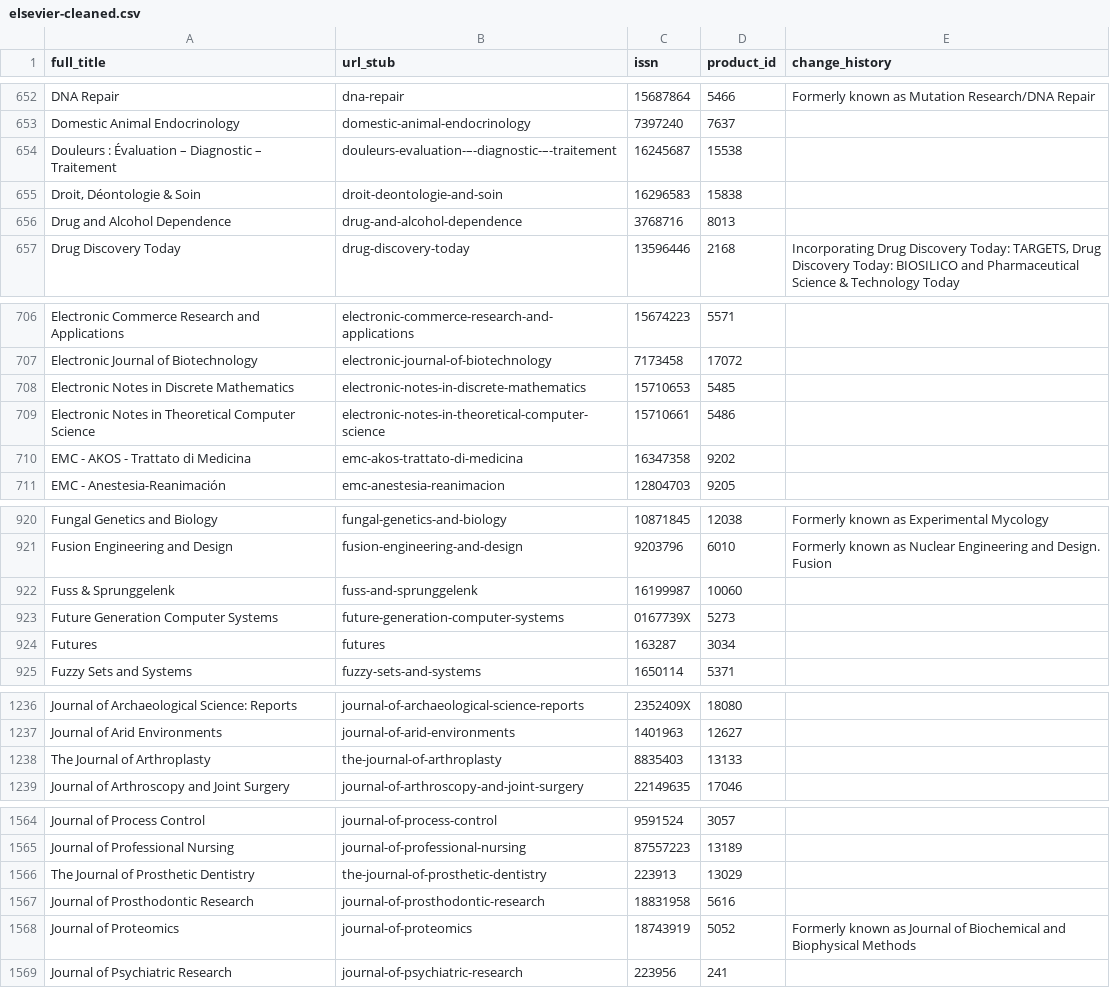
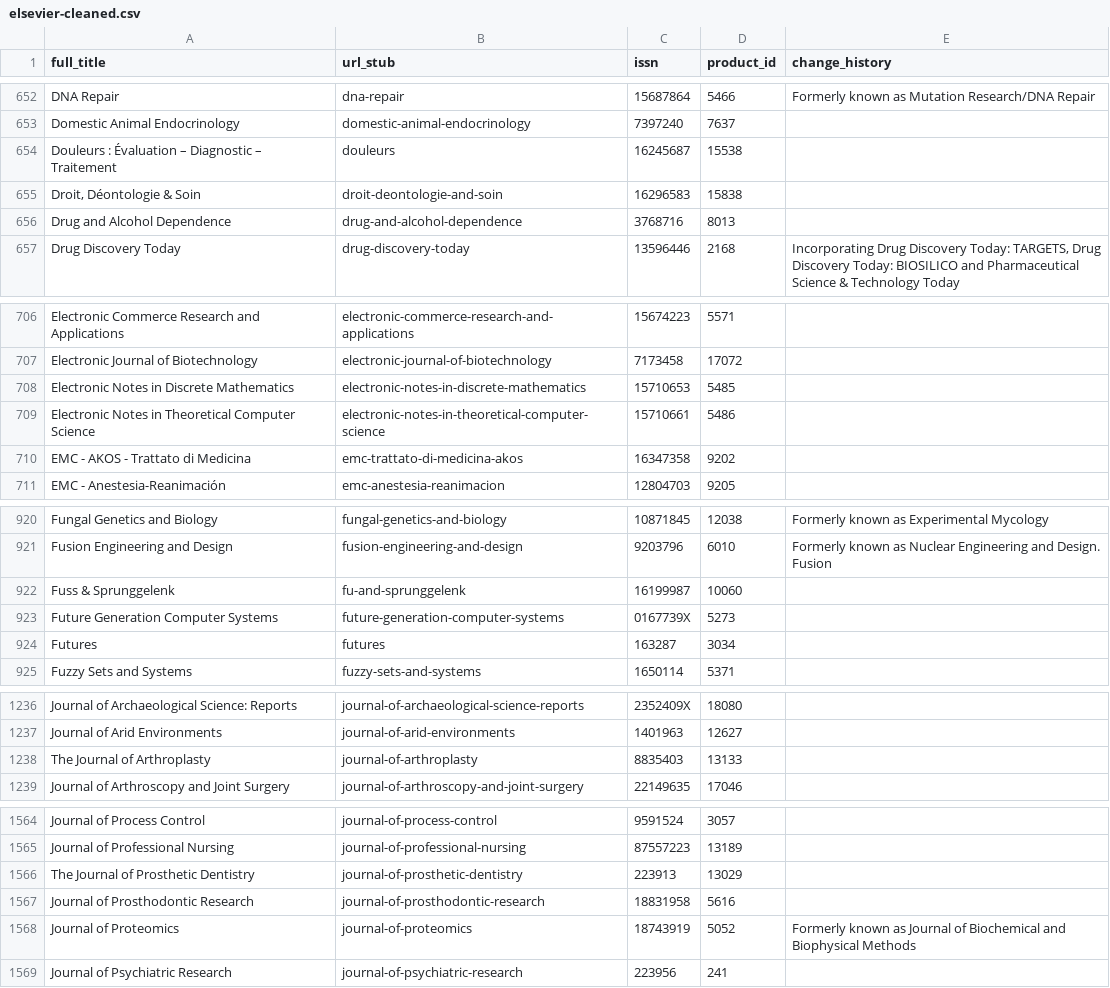
Before and after one commit to rachelstarry/elsevier-editors, a CSV file: data/elsevier-cleaned.csv, drawn as a sheet; only a part is shown, gaps mark what is left out; the diff covers the shown part only.

```diff
--- a/data/elsevier-cleaned.csv
+++ b/data/elsevier-cleaned.csv
@@ -653,3 +653,3 @@ DNA Repair,dna-repair,15687864,5466,Formerly known as Mutation Research/DNA Repa
 Domestic Animal Endocrinology,domestic-animal-endocrinology,7397240,7637,
-Douleurs : Évaluation – Diagnostic – Traitement,douleurs-evaluation-–-diagnostic-–-traitement,16245687,15538,
+Douleurs : Évaluation – Diagnostic – Traitement,douleurs,16245687,15538,
 "Droit, Déontologie & Soin",droit-deontologie-and-soin,16296583,15838,
@@ -709,3 +709,3 @@ Electronic Notes in Discrete Mathematics,electronic-notes-in-discrete-mathematic
 Electronic Notes in Theoretical Computer Science,electronic-notes-in-theoretical-computer-science,15710661,5486,
-EMC - AKOS - Trattato di Medicina,emc-akos-trattato-di-medicina,16347358,9202,
+EMC - AKOS - Trattato di Medicina,emc-trattato-di-medicina-akos,16347358,9202,
 EMC - Anestesia-Reanimación,emc-anestesia-reanimacion,12804703,9205,
@@ -921,3 +921,3 @@ Fungal Genetics and Biology,fungal-genetics-and-biology,10871845,12038,Formerly
 Fusion Engineering and Design,fusion-engineering-and-design,9203796,6010,Formerly known as Nuclear Engineering and Design. Fusion
-Fuss & Sprunggelenk,fuss-and-sprunggelenk,16199987,10060,
+Fuss & Sprunggelenk,fu-and-sprunggelenk,16199987,10060,
 Future Generation Computer Systems,future-generation-computer-systems,0167739X,5273,
@@ -1237,3 +1237,3 @@ Journal of Archaeological Science: Reports,journal-of-archaeological-science-rep
 Journal of Arid Environments,journal-of-arid-environments,1401963,12627,
-The Journal of Arthroplasty,the-journal-of-arthroplasty,8835403,13133,
+The Journal of Arthroplasty,journal-of-arthroplasty,8835403,13133,
 Journal of Arthroscopy and Joint Surgery,journal-of-arthroscopy-and-joint-surgery,22149635,17046,
@@ -1565,3 +1565,3 @@ Journal of Process Control,journal-of-process-control,9591524,3057,
 Journal of Professional Nursing,journal-of-professional-nursing,87557223,13189,
-The Journal of Prosthetic Dentistry,the-journal-of-prosthetic-dentistry,223913,13029,
+The Journal of Prosthetic Dentistry,journal-of-prosthetic-dentistry,223913,13029,
 Journal of Prosthodontic Research,journal-of-prosthodontic-research,18831958,5616,
```
Also changed, not shown: 13 edited cells elsewhere in this file, 1 other file.
